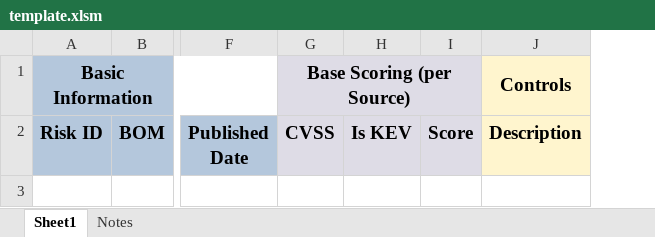
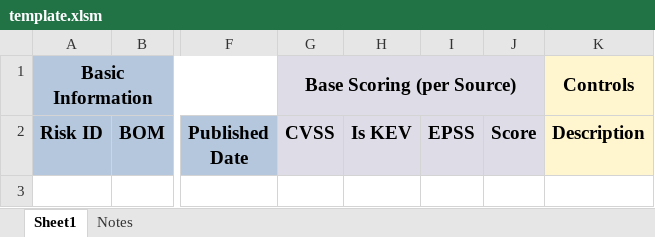
Before and after one commit to nixime/simple_vuln_scanner, an Excel workbook: examples/template.xlsm, sheet Sheet1, drawn as a sheet; only a part is shown, gaps mark what is left out; values as stored, in another font and other column widths than the file's, no borders; charts and pictures and conditional formats not drawn; the diff names each change by its address in the sheet, - before the commit and + after, or states it on an @@ line.

Commit message:
Adding capability to include EPSS rating (not fully tested)

```diff
--- a/examples/template.xlsm (sheet Sheet1)
+++ b/examples/template.xlsm (sheet Sheet1)
+column I (EPSS), empty
```
Also changed, not shown: formulas that keep their value, 5 other files.
